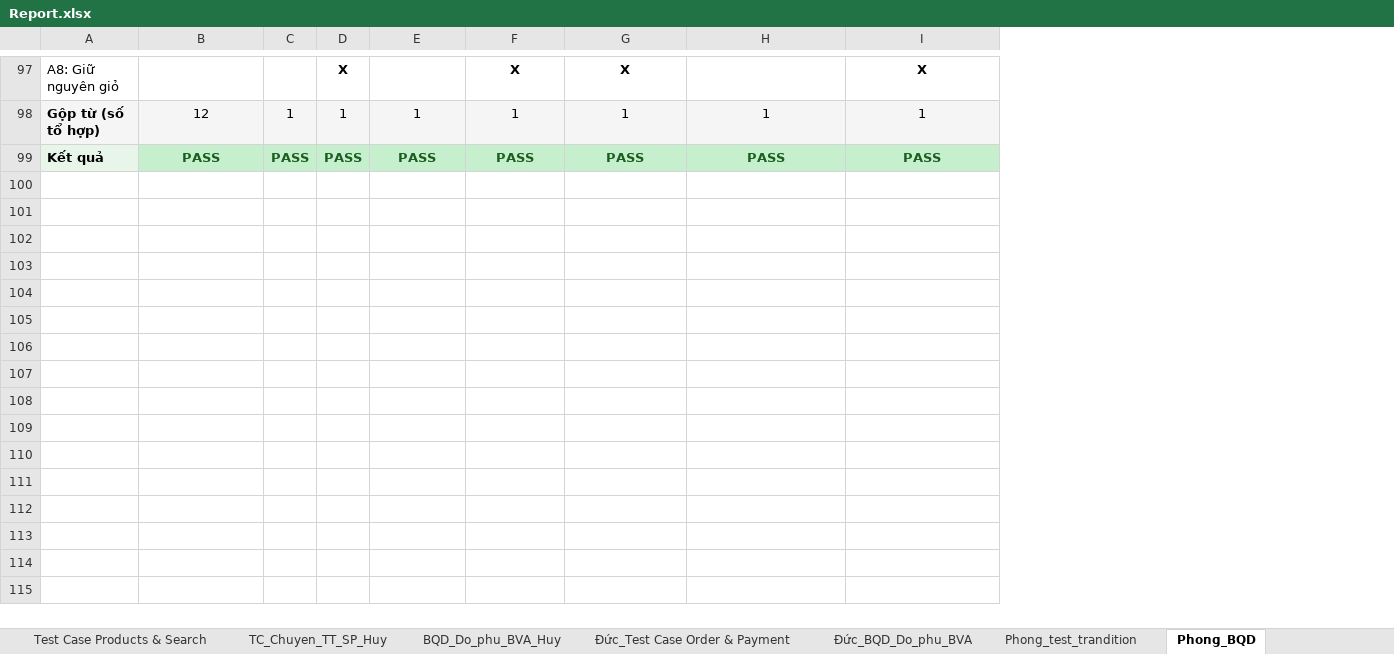
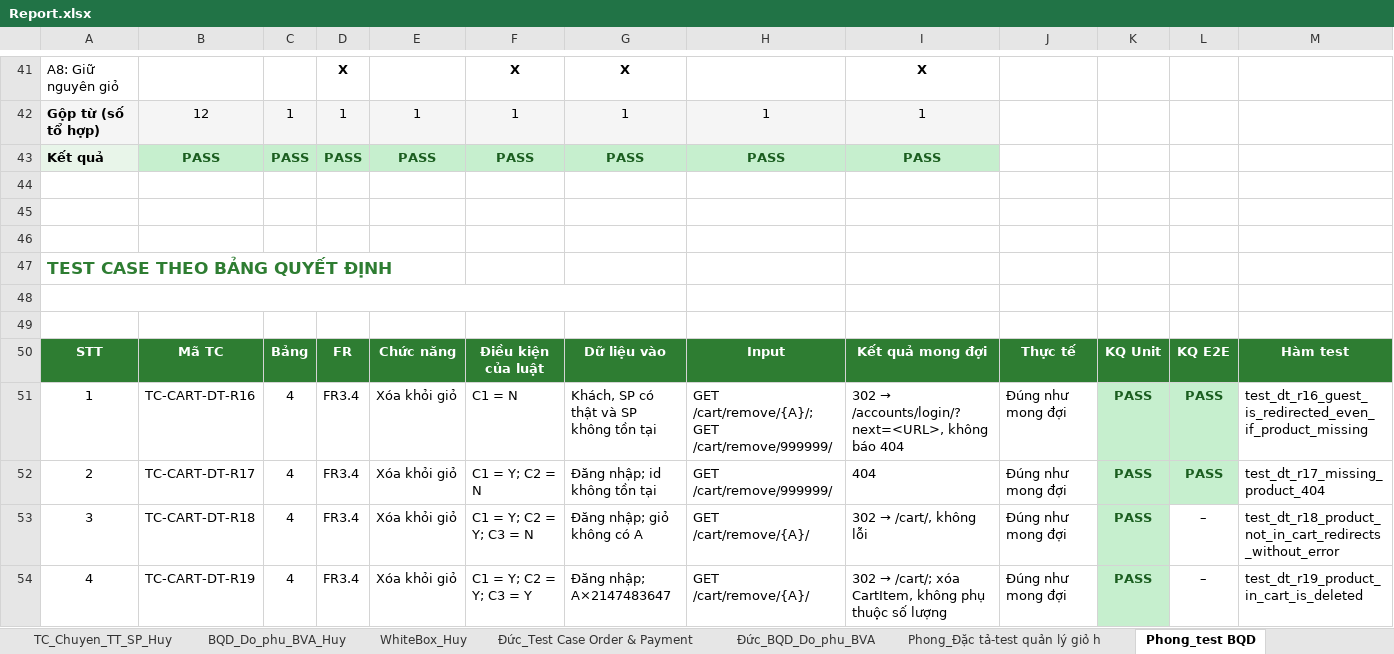
Before and after one commit to Huy09zhh/Kiem-chung-phan-mem, an Excel workbook: docs/Report.xlsx, sheet Phong_test BQD, drawn as a sheet; only a part is shown, gaps mark what is left out; values as stored, in another font and other column widths than the file's, no borders; charts and pictures not drawn; the diff covers the shown part only; the diff names each change by its address in the sheet, - before the commit and + after, or states it on an @@ line.

```diff
--- a/docs/Report.xlsx (sheet Phong_test BQD)
+++ b/docs/Report.xlsx (sheet Phong_test BQD)
-sheet tab: Phong_test_trandition
+sheet tab: Phong_Đặc tả-test quản lý giỏ h
-sheet tab: Phong_BQD
+sheet tab: Phong_test BQD
+sheet tab: WhiteBox_Huy
+column J, empty
+column K, empty
+column L, empty
+column M, empty
+row 44: (empty)
+row 45: (empty)
+row 46: (empty)
+row 47: TEST CASE THEO BẢNG QUYẾT ĐỊNH
+row 48: (empty)
+row 49: (empty)
+row 50: STT | Mã TC | Bảng | FR | Chức năng | Điều kiện của luật | Dữ liệu vào | Input | Kết quả mong đợi | Thực tế | KQ Unit | KQ E2E | Hàm test
+row 51: 1 | TC-CART-DT-R16 | 4 | FR3.4 | Xóa khỏi giỏ | C1 = N | Khách, SP có thật và SP không tồn tại | GET /cart/remove/{A}/; GET /cart/remove/999999/ | 302 → /accounts/login/?next=<URL>, không báo 404 | Đúng như mong đợi | PASS | PASS | test_dt_r16_guest_is_redirected_even_if_product_missing
+row 52: 2 | TC-CART-DT-R17 | 4 | FR3.4 | Xóa khỏi giỏ | C1 = Y; C2 = N | Đăng nhập; id không tồn tại | GET /cart/remove/999999/ | 404 | Đúng như mong đợi | PASS | PASS | test_dt_r17_missing_product_404
+row 53: 3 | TC-CART-DT-R18 | 4 | FR3.4 | Xóa khỏi giỏ | C1 = Y; C2 = Y; C3 = N | Đăng nhập; giỏ không có A | GET /cart/remove/{A}/ | 302 → /cart/, không lỗi | Đúng như mong đợi | PASS | – | test_dt_r18_product_not_in_cart_redirects_without_error
+row 54: 4 | TC-CART-DT-R19 | 4 | FR3.4 | Xóa khỏi giỏ | C1 = Y; C2 = Y; C3 = Y | Đăng nhập; A×2147483647 | GET /cart/remove/{A}/ | 302 → /cart/; xóa CartItem, không phụ thuộc số lượng | Đúng như mong đợi | PASS | – | test_dt_r19_product_in_cart_is_deleted
```
Also changed, not shown: 11 added rows, 56 removed rows, 4 edited cells and merged cells elsewhere in this sheet, sheet Phong_Đặc tả-test quản lý giỏ h, sheet Phong_Độ bao phủ, sheet Tuần 7, sheet BQD_Do_phu_BVA_Huy, sheet TC_Chuyen_TT_SP_Huy, sheet TC_Chuyen_TT_don_Quân, 3 more sheets, other sheet tabs, charts or pictures.
